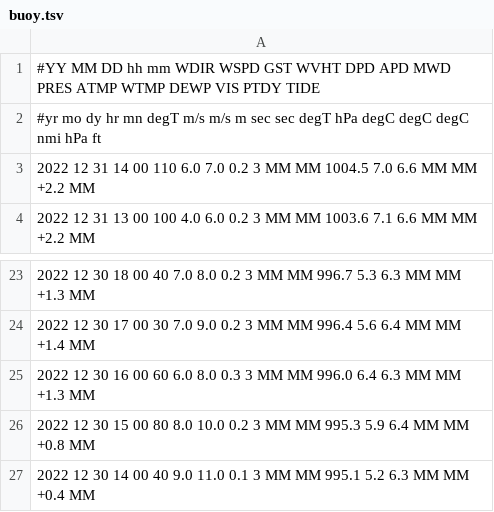
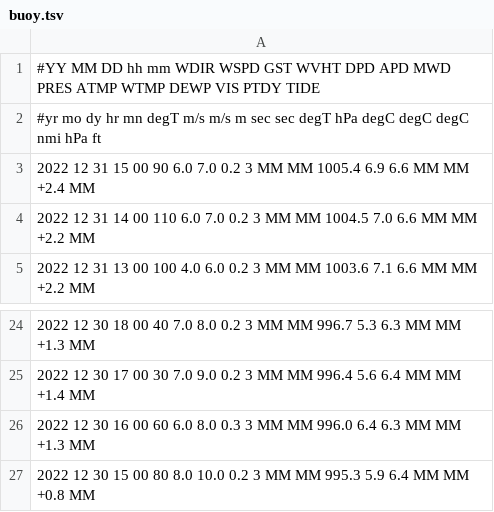
Before and after one commit to cyberdelia/entrance-to-english-bay, a TSV file: buoy.tsv, drawn as a sheet; only a part is shown, gaps mark what is left out; removed rows and columns are numbered as before the commit, all else as after; the diff names each change by its address in the sheet, - before the commit and + after, or states it on an @@ line.

Commit message:
Flat: latest data (2022-12-31T15:23:36.125Z) {   "date": "2022-12-31T15:23:36.125Z",   "files": [     {       "name": "buoy.csv",       "deltaBytes": -1,       "source": "https://www.ndbc.noaa.gov/data/realtime2/46304.txt"     },     {       "name": "buoy.tsv",       "deltaBytes": 0,       "source": "https://www.ndbc.noaa.gov/data/realtime2/46304.txt"     }   ] }

```diff
--- a/buoy.tsv
+++ b/buoy.tsv
+row 3: 2022 12 31 15 00 90 6.0 7.0 0.2 3 MM MM 1005.4 6.9 6.6 MM MM +2.4 MM
-row 27: 2022 12 30 14 00 40 9.0 11.0 0.1 3 MM MM 995.1 5.2 6.3 MM MM +0.4 MM
```
Also changed, not shown: buoy.csv.
